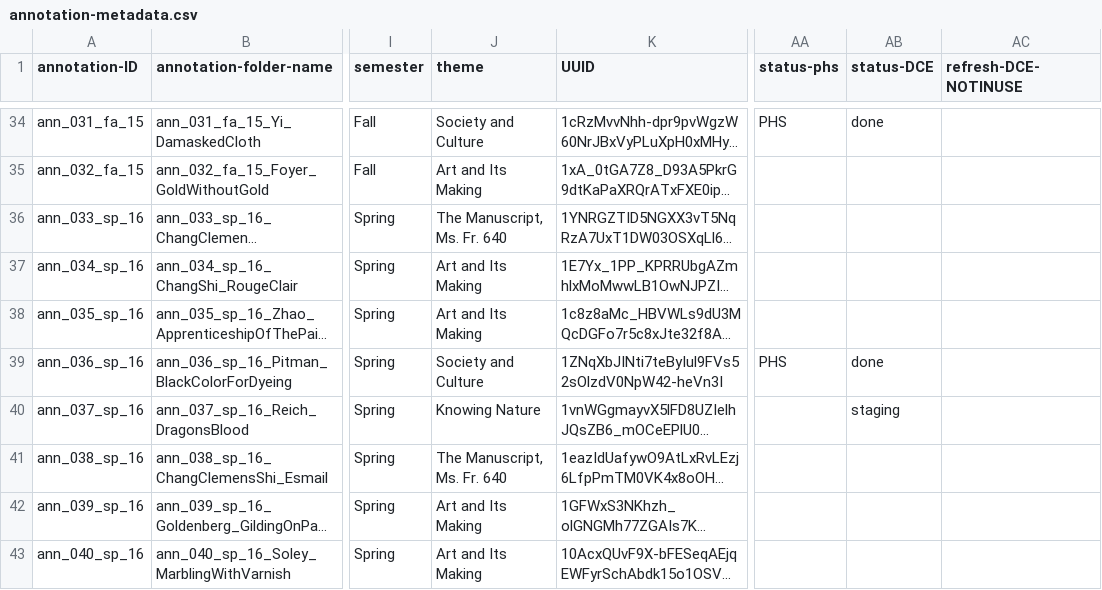
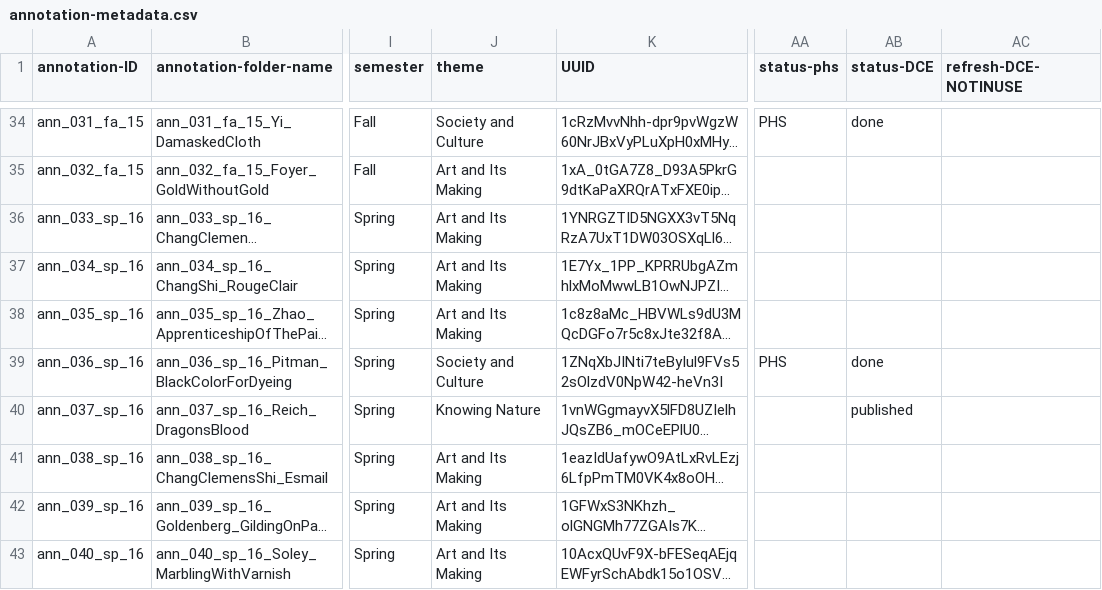
Before and after one commit to cu-mkp/m-k-manuscript-data, a CSV file: metadata/annotation-metadata.csv, drawn as a sheet; only a part is shown, gaps mark what is left out; long unchanged cells end in …; the diff covers the shown part only; the diff names each change by its address in the sheet, - before the commit and + after, or states it on an @@ line.

Commit message:
Add files via upload

```diff
--- a/metadata/annotation-metadata.csv
+++ b/metadata/annotation-metadata.csv
-J36 (theme): The Manuscript, Ms. Fr. 640
+J36 (theme): Art and Its Making
-AB40 (status-DCE): staging
+AB40 (status-DCE): published
-J41 (theme): The Manuscript, Ms. Fr. 640
+J41 (theme): Art and Its Making
```
Also changed, not shown: 8 edited cells elsewhere in this file.
